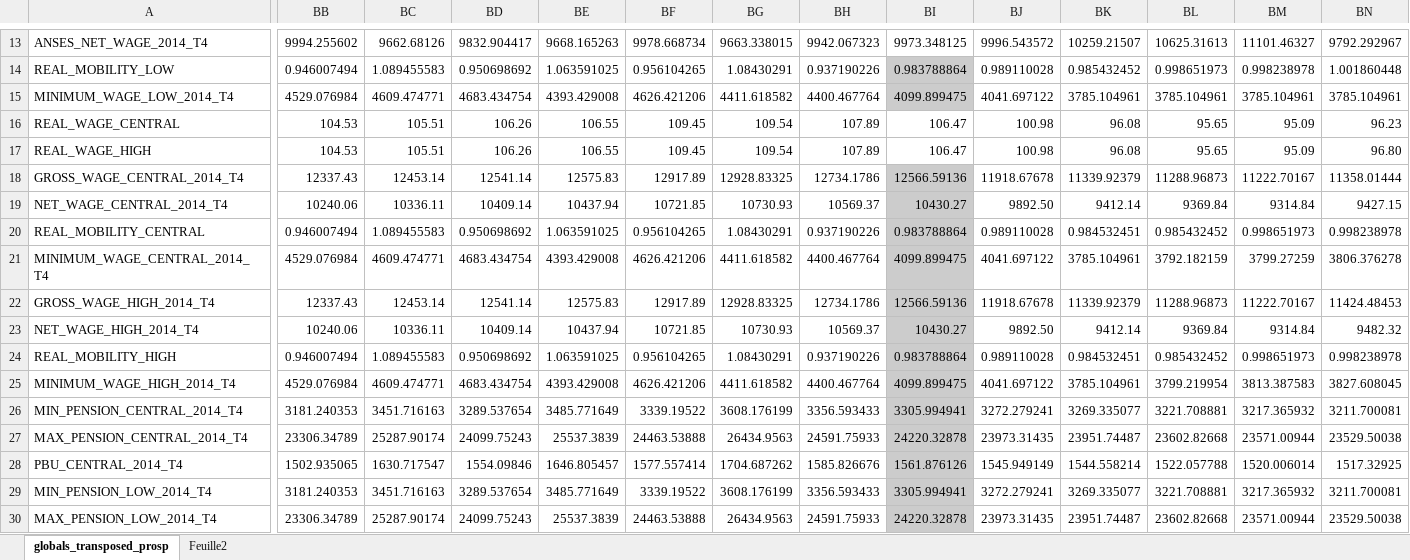
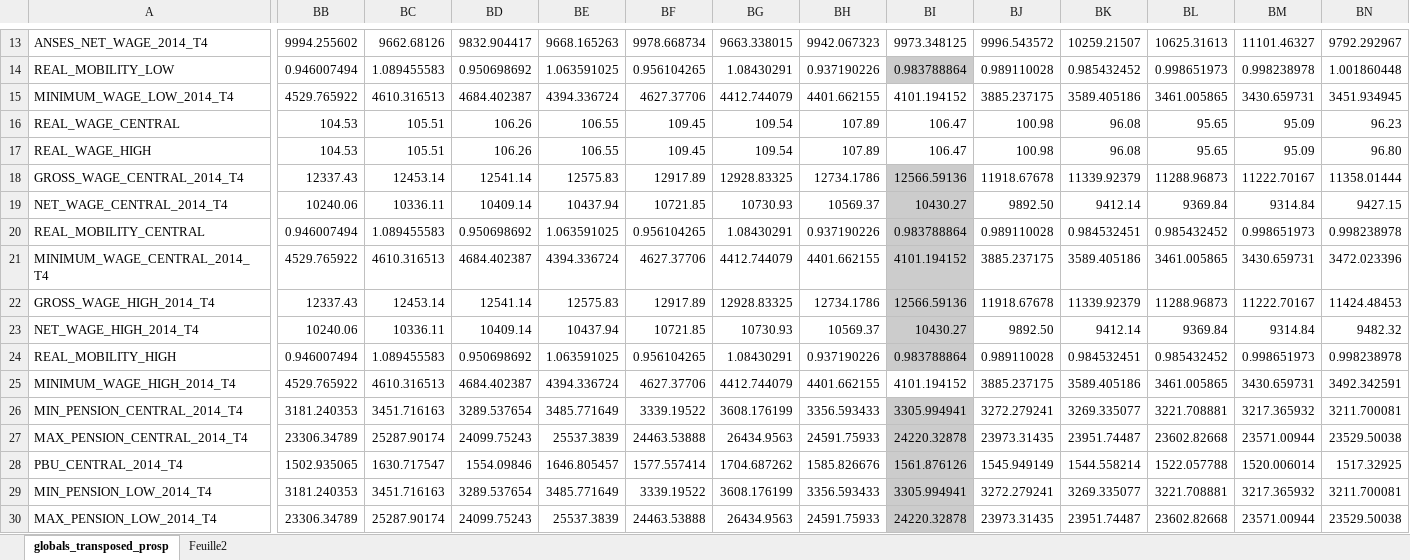
Before and after one commit to leonardo-calcagno/MISSAR, an Excel workbook: LIAM2_commented_code/Historical_indexes/Compute_globals/globals_transposed_prosp_COMPUTATION.xlsx, sheet globals_transposed_prosp, drawn as a sheet; only a part is shown, gaps mark what is left out; values as stored, in another font and other column widths than the file's, no borders; the diff covers the shown part only; the diff names each change by its address in the sheet, - before the commit and + after, or states it on an @@ line.

```diff
--- a/LIAM2_commented_code/Historical_indexes/Compute_globals/globals_transposed_prosp_COMPUTATION.xlsx (sheet globals_transposed_prosp)
+++ b/LIAM2_commented_code/Historical_indexes/Compute_globals/globals_transposed_prosp_COMPUTATION.xlsx (sheet globals_transposed_prosp)
-BB15: 4529.076984
+BB15: 4529.765922
-BC15: 4609.474771
+BC15: 4610.316513
-BD15: 4683.434754
+BD15: 4684.402387
-BE15: 4393.429008
+BE15: 4394.336724
-BF15: 4626.421206
+BF15: 4627.37706
-BG15: 4411.618582
+BG15: 4412.744079
-BH15: 4400.467764
+BH15: 4401.662155
-BI15: 4099.899475
+BI15: 4101.194152
-BI15 fill: #CCCCCC
+BI15 fill: none
-BJ15: 4041.697122
+BJ15: 3885.237175
-BK15: 3785.104961
+BK15: 3589.405186
-BL15: 3785.104961
+BL15: 3461.005865
-BM15: 3785.104961
+BM15: 3430.659731
-BN15: 3785.104961
+BN15: 3451.934945
-BB21: 4529.076984
+BB21: 4529.765922
-BC21: 4609.474771
+BC21: 4610.316513
-BD21: 4683.434754
+BD21: 4684.402387
-BE21: 4393.429008
+BE21: 4394.336724
-BF21: 4626.421206
+BF21: 4627.37706
-BG21: 4411.618582
+BG21: 4412.744079
-BH21: 4400.467764
+BH21: 4401.662155
-BI21: 4099.899475
+BI21: 4101.194152
-BJ21: 4041.697122
+BJ21: 3885.237175
-BK21: 3785.104961
+BK21: 3589.405186
-BL21: 3792.182159
+BL21: 3461.005865
-BM21: 3799.27259
+BM21: 3430.659731
-BN21: 3806.376278
+BN21: 3472.023396
-BB25: 4529.076984
+BB25: 4529.765922
-BC25: 4609.474771
+BC25: 4610.316513
-BD25: 4683.434754
+BD25: 4684.402387
-BE25: 4393.429008
+BE25: 4394.336724
-BF25: 4626.421206
+BF25: 4627.37706
-BG25: 4411.618582
+BG25: 4412.744079
-BH25: 4400.467764
+BH25: 4401.662155
-BI25: 4099.899475
+BI25: 4101.194152
-BI25 fill: #CCCCCC
+BI25 fill: none
-BJ25: 4041.697122
+BJ25: 3885.237175
-BK25: 3785.104961
+BK25: 3589.405186
-BL25: 3799.219954
+BL25: 3461.005865
-BM25: 3813.387583
+BM25: 3430.659731
-BN25: 3827.608045
+BN25: 3492.342591
```
Also changed, not shown: 258 edited cells and cell formats elsewhere in this sheet, formulas that keep their value, LIAM2_commented_code/Historical_indexes/Compute_globals/Inflation_RIPTE_and_ANSES_discounting.xlsx, 2 other files.
